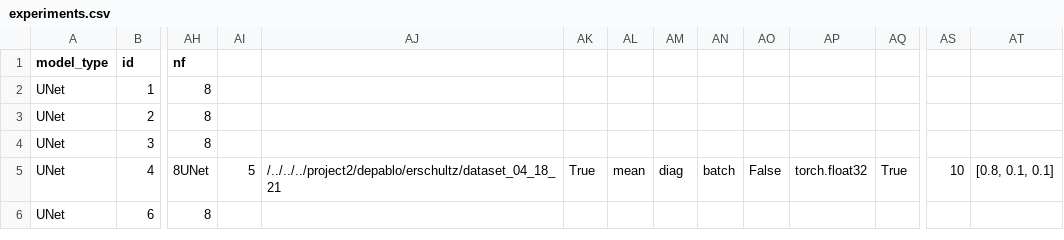
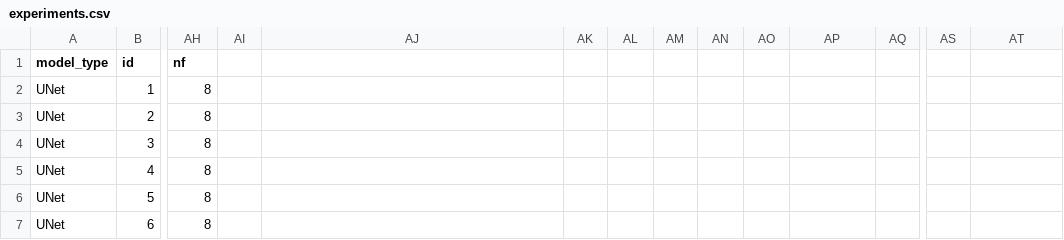
Before and after one commit to ERSchultz/sequences_to_contact_maps, a CSV file: results/UNet/experiments.csv, drawn as a sheet; only a part is shown, gaps mark what is left out; rows hold the shown columns only; the diff covers the shown part only; the diff names each change by its address in the sheet, - before the commit and + after, or states it on an @@ line.

```diff
--- a/results/UNet/experiments.csv
+++ b/results/UNet/experiments.csv
-AH5 (nf): 8UNet
+AH5 (nf): 8
-AI5: 5
+AI5: (empty)
-AJ5: /../../../project2/depablo/erschultz/dataset_04_18_21
+AJ5: (empty)
-AK5: True
+AK5: (empty)
-AL5: mean
+AL5: (empty)
-AM5: diag
+AM5: (empty)
-AN5: batch
+AN5: (empty)
-AO5: False
+AO5: (empty)
-AP5: torch.float32
+AP5: (empty)
-AQ5: True
+AQ5: (empty)
-AS5: 10
+AS5: (empty)
-AT5: [0.8, 0.1, 0.1]
+AT5: (empty)
+row 6: UNet | 5 | 8
```
Also changed, not shown: 18 edited cells elsewhere in this file, 9 other files.
